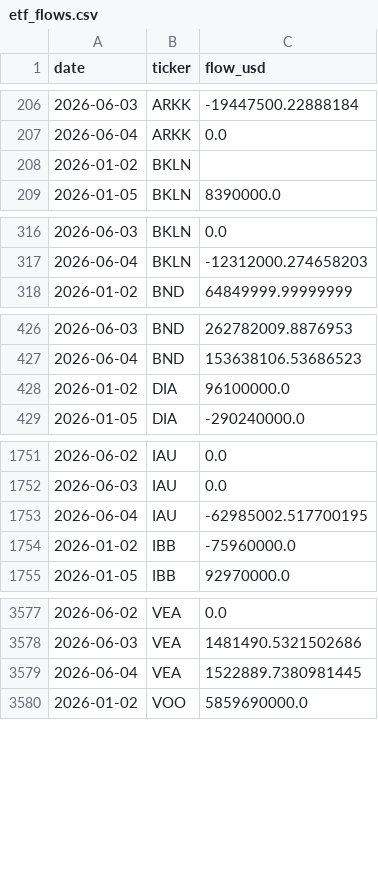
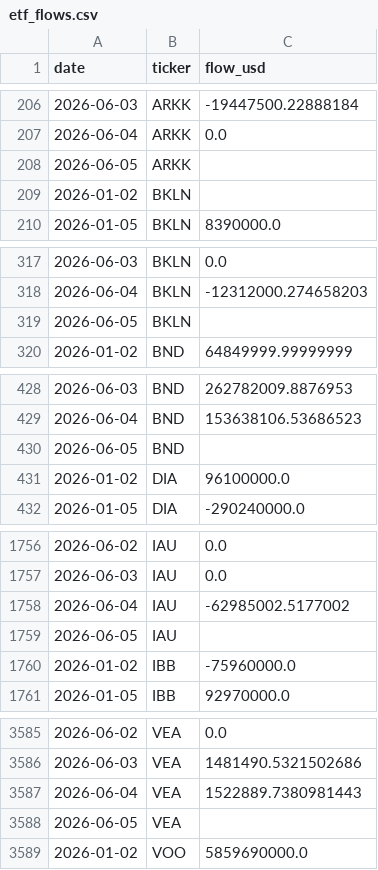
Before and after one commit to isaergun/etf-flows-data, a CSV file: data/etf_flows.csv, drawn as a sheet; only a part is shown, gaps mark what is left out; the diff covers the shown part only.

```diff
--- a/data/etf_flows.csv
+++ b/data/etf_flows.csv
@@ -207,2 +207,3 @@ date,ticker,flow_usd
 2026-06-04,ARKK,0.0
+2026-06-05,ARKK,
 2026-01-02,BKLN,
@@ -317,2 +318,3 @@ date,ticker,flow_usd
 2026-06-04,BKLN,-12312000.274658203
+2026-06-05,BKLN,
 2026-01-02,BND,64849999.99999999
@@ -427,2 +429,3 @@ date,ticker,flow_usd
 2026-06-04,BND,153638106.53686523
+2026-06-05,BND,
 2026-01-02,DIA,96100000.0
@@ -1752,3 +1757,4 @@ date,ticker,flow_usd
 2026-06-03,IAU,0.0
-2026-06-04,IAU,-62985002.517700195
+2026-06-04,IAU,-62985002.5177002
+2026-06-05,IAU,
 2026-01-02,IBB,-75960000.0
@@ -3578,3 +3586,4 @@ date,ticker,flow_usd
 2026-06-03,VEA,1481490.5321502686
-2026-06-04,VEA,1522889.7380981445
+2026-06-04,VEA,1522889.7380981443
+2026-06-05,VEA,
 2026-01-02,VOO,5859690000.0
```
Also changed, not shown: 7 added rows elsewhere in this file, data/etf_aum.csv, data/etf_shares.csv.
